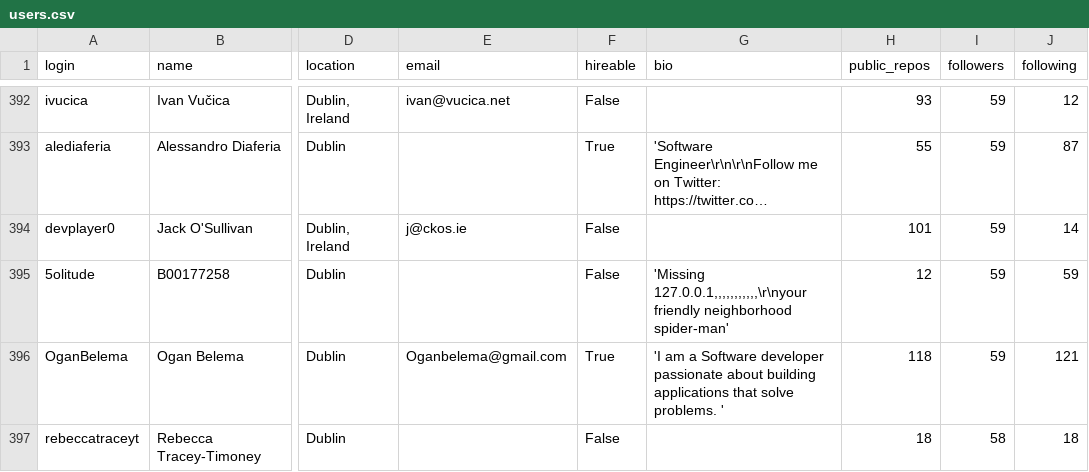
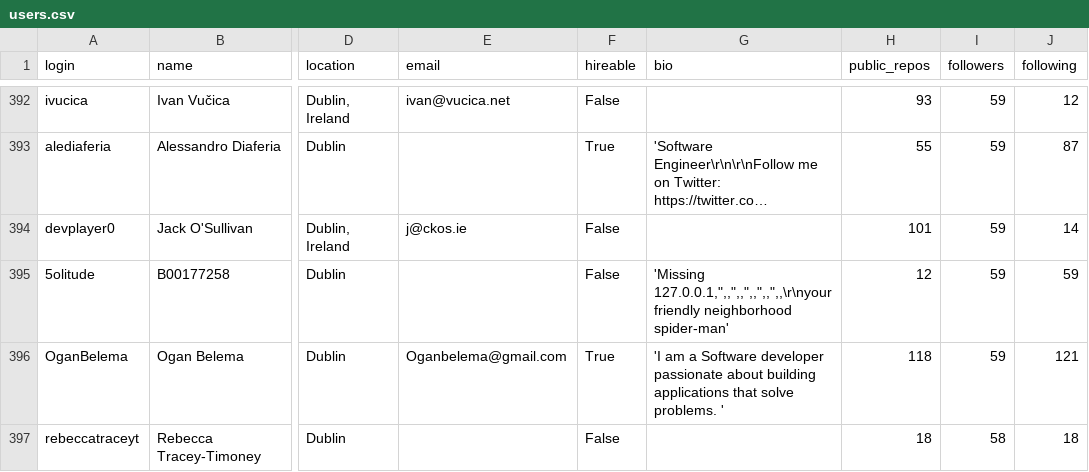
Before and after one commit to gadilashashank/tds_p1, a CSV file: users.csv, drawn as a sheet; only a part is shown, gaps mark what is left out; long unchanged cells end in …; the diff names each change by its address in the sheet, - before the commit and + after, or states it on an @@ line.

Commit message:
dataset fixed as per specs

```diff
--- a/users.csv
+++ b/users.csv
-G395 (bio): 'Missing 127.0.0.1,,,,,,,,,,,\r\nyour friendly neighborhood…
+G395 (bio): 'Missing 127.0.0.1,",,",,",,",,",,\r\nyour friendly neighborhood…
```
Also changed, not shown: 1 other file.
